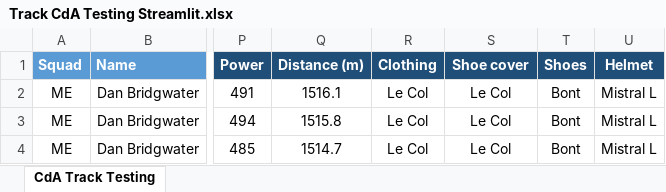
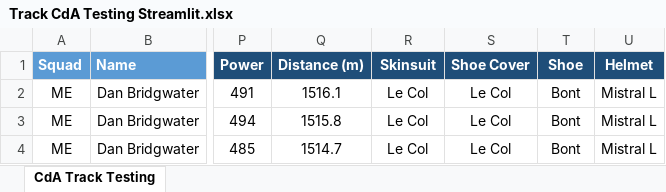
Before and after one commit to Bremz09/CNZPD, an Excel workbook: pages/CdA Testing/Track CdA Testing Streamlit.xlsx, sheet CdA Track Testing, drawn as a sheet; only a part is shown, gaps mark what is left out; values as stored, in another font and other column widths than the file's, no borders; table styles not drawn; the diff names each change by its address in the sheet, - before the commit and + after, or states it on an @@ line.

```diff
--- a/pages/CdA Testing/Track CdA Testing Streamlit.xlsx (sheet CdA Track Testing)
+++ b/pages/CdA Testing/Track CdA Testing Streamlit.xlsx (sheet CdA Track Testing)
-R1: Clothing
+R1: Skinsuit
-S1: Shoe cover
+S1: Shoe Cover
-T1: Shoes
+T1: Shoe
```
Also changed, not shown: 5 other files.
